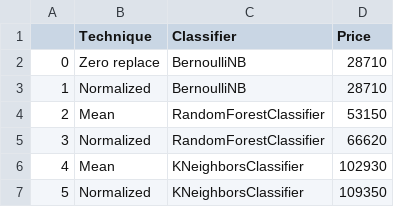
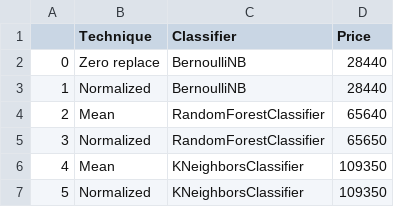
Before and after one commit to waque/CD, a CSV file: proj/APS_Failure_and_Operational_Data_for_Scania_Trucks/plot_data/normalization.csv, drawn as a sheet.

```diff
--- a/proj/APS_Failure_and_Operational_Data_for_Scania_Trucks/plot_data/normalization.csv
+++ b/proj/APS_Failure_and_Operational_Data_for_Scania_Trucks/plot_data/normalization.csv
@@ -1,7 +1,7 @@
 ,Technique,Classifier,Price
-0,Zero replace,BernoulliNB,28710
-1,Normalized,BernoulliNB,28710
-2,Mean,RandomForestClassifier,53150
-3,Normalized,RandomForestClassifier,66620
-4,Mean,KNeighborsClassifier,102930
+0,Zero replace,BernoulliNB,28440
+1,Normalized,BernoulliNB,28440
+2,Mean,RandomForestClassifier,65640
+3,Normalized,RandomForestClassifier,65650
+4,Mean,KNeighborsClassifier,109350
 5,Normalized,KNeighborsClassifier,109350
```
Also changed, not shown: 5 other files.
